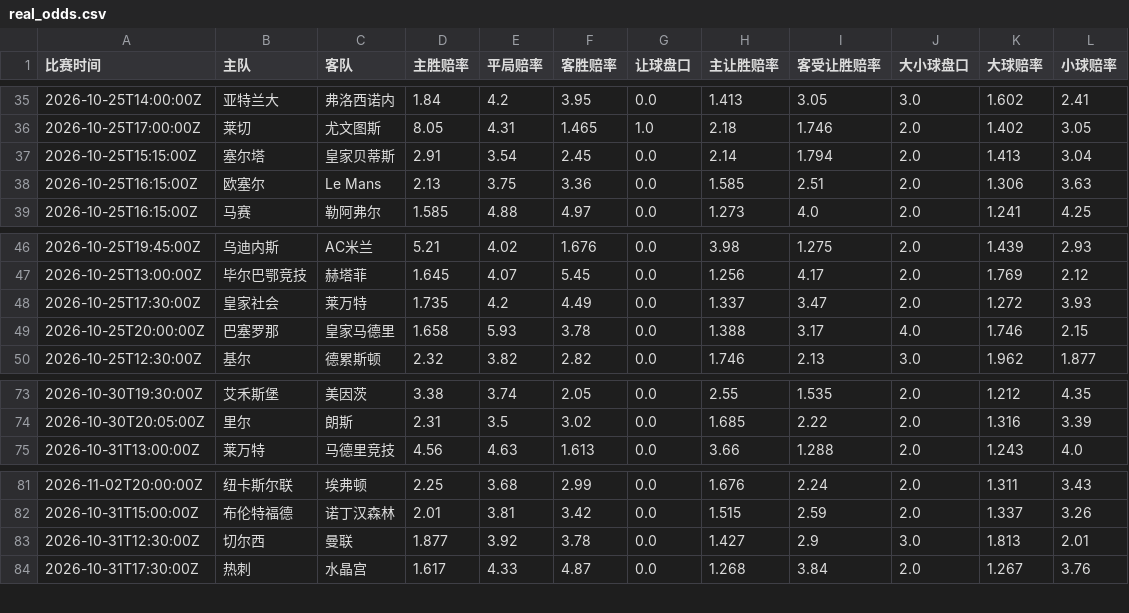
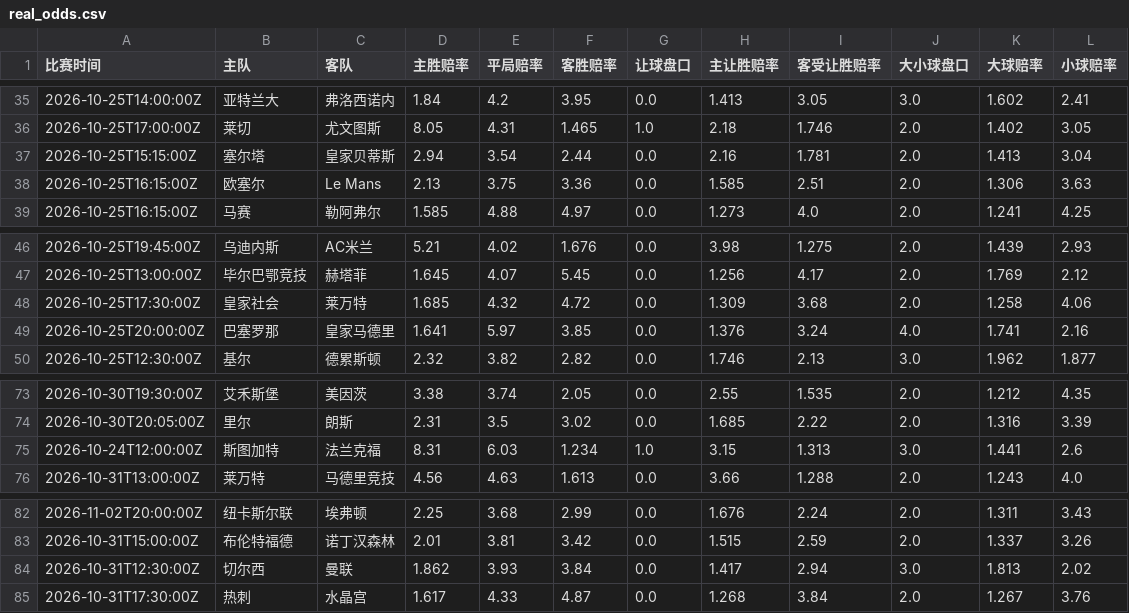
Before and after one commit to kejiqun/epl-prediction, a CSV file: real_odds.csv, drawn as a sheet; only a part is shown, gaps mark what is left out; the diff covers the shown part only.

```diff
--- a/real_odds.csv
+++ b/real_odds.csv
@@ -36,3 +36,3 @@
 2026-10-25T17:00:00Z,莱切,尤文图斯,8.05,4.31,1.465,1.0,2.18,1.746,2.0,1.402,3.05
-2026-10-25T15:15:00Z,塞尔塔,皇家贝蒂斯,2.91,3.54,2.45,0.0,2.14,1.794,2.0,1.413,3.04
+2026-10-25T15:15:00Z,塞尔塔,皇家贝蒂斯,2.94,3.54,2.44,0.0,2.16,1.781,2.0,1.413,3.04
 2026-10-25T16:15:00Z,欧塞尔,Le Mans,2.13,3.75,3.36,0.0,1.585,2.51,2.0,1.306,3.63
@@ -47,4 +47,4 @@
 2026-10-25T13:00:00Z,毕尔巴鄂竞技,赫塔菲,1.645,4.07,5.45,0.0,1.256,4.17,2.0,1.769,2.12
-2026-10-25T17:30:00Z,皇家社会,莱万特,1.735,4.2,4.49,0.0,1.337,3.47,2.0,1.272,3.93
-2026-10-25T20:00:00Z,巴塞罗那,皇家马德里,1.658,5.93,3.78,0.0,1.388,3.17,4.0,1.746,2.15
+2026-10-25T17:30:00Z,皇家社会,莱万特,1.685,4.32,4.72,0.0,1.309,3.68,2.0,1.258,4.06
+2026-10-25T20:00:00Z,巴塞罗那,皇家马德里,1.641,5.97,3.85,0.0,1.376,3.24,4.0,1.741,2.16
 2026-10-25T12:30:00Z,基尔,德累斯顿,2.32,3.82,2.82,0.0,1.746,2.13,3.0,1.962,1.877
@@ -74,2 +74,3 @@
 2026-10-30T20:05:00Z,里尔,朗斯,2.31,3.5,3.02,0.0,1.685,2.22,2.0,1.316,3.39
+2026-10-24T12:00:00Z,斯图加特,法兰克福,8.31,6.03,1.234,1.0,3.15,1.313,3.0,1.441,2.6
 2026-10-31T13:00:00Z,莱万特,马德里竞技,4.56,4.63,1.613,0.0,3.66,1.288,2.0,1.243,4.0
@@ -82,3 +83,3 @@
 2026-10-31T15:00:00Z,布伦特福德,诺丁汉森林,2.01,3.81,3.42,0.0,1.515,2.59,2.0,1.337,3.26
-2026-10-31T12:30:00Z,切尔西,曼联,1.877,3.92,3.78,0.0,1.427,2.9,3.0,1.813,2.01
+2026-10-31T12:30:00Z,切尔西,曼联,1.862,3.93,3.84,0.0,1.417,2.94,3.0,1.813,2.02
 2026-10-31T17:30:00Z,热刺,水晶宫,1.617,4.33,4.87,0.0,1.268,3.84,2.0,1.267,3.76
```
Also changed, not shown: 4 added rows and 27 edited cells elsewhere in this file, daily_jczq_picks.csv, predictions_log.csv, 1 other file.
